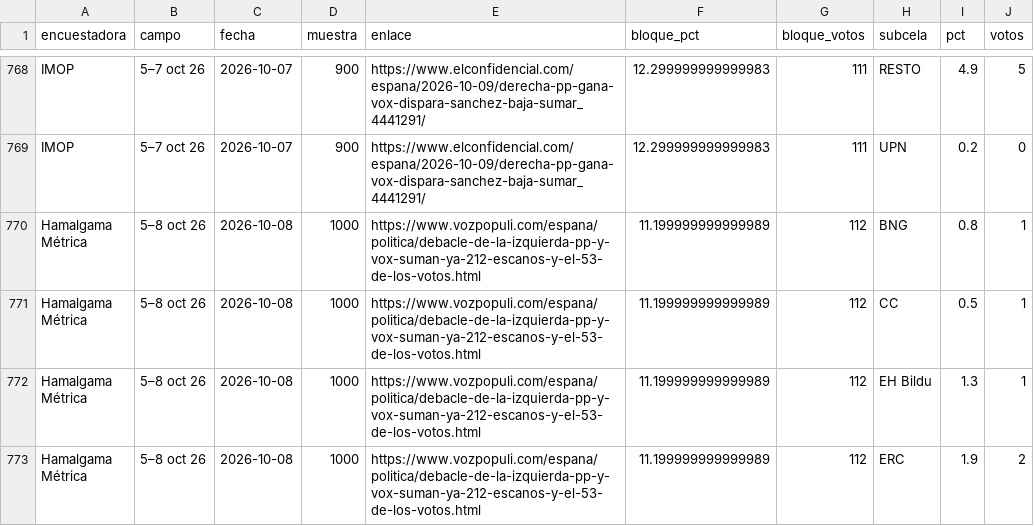
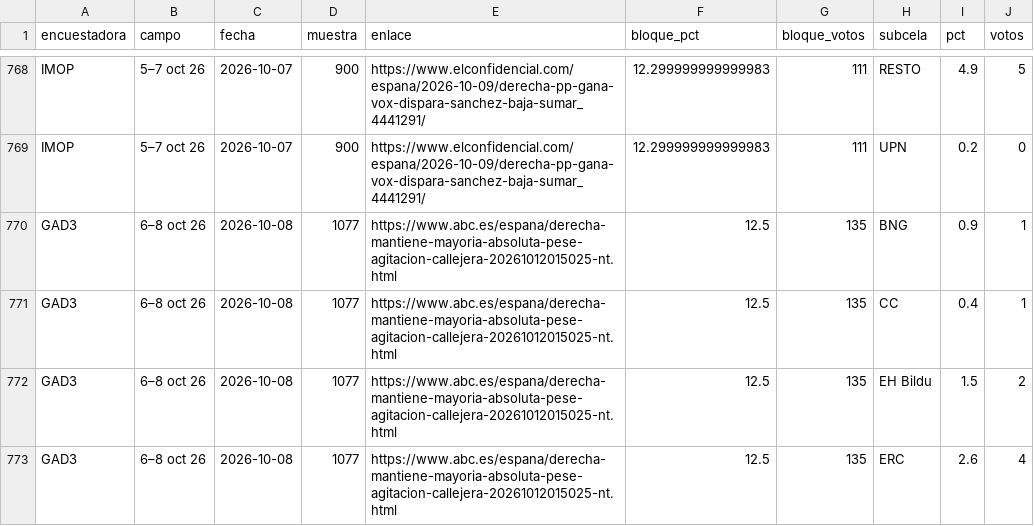
Before and after one commit to joscani/blog_quarto, a CSV file: 2026/10/encuestas_meta_bloque.csv, drawn as a sheet; only a part is shown, gaps mark what is left out; the shorter side is filled out with more unchanged rows; the diff covers the shown part only.

```diff
--- a/2026/10/encuestas_meta_bloque.csv
+++ b/2026/10/encuestas_meta_bloque.csv
@@ -769 +769,5 @@ IMOP,5–7 oct 26,2026-10-07,900,https://www.elconfidencial.com/espana/2026-10-0
 IMOP,5–7 oct 26,2026-10-07,900,https://www.elconfidencial.com/espana/2026-10-09/derecha-pp-gana-vox-dispara-sanchez-baja-sumar_4441291/,12.299999999999983,111,UPN,0.2,0
+GAD3,6–8 oct 26,2026-10-08,1077,https://www.abc.es/espana/derecha-mantiene-mayoria-absoluta-pese-agitacion-callejera-20261012015025-nt.html,12.5,135,BNG,0.9,1
+GAD3,6–8 oct 26,2026-10-08,1077,https://www.abc.es/espana/derecha-mantiene-mayoria-absoluta-pese-agitacion-callejera-20261012015025-nt.html,12.5,135,CC,0.4,1
+GAD3,6–8 oct 26,2026-10-08,1077,https://www.abc.es/espana/derecha-mantiene-mayoria-absoluta-pese-agitacion-callejera-20261012015025-nt.html,12.5,135,EH Bildu,1.5,2
+GAD3,6–8 oct 26,2026-10-08,1077,https://www.abc.es/espana/derecha-mantiene-mayoria-absoluta-pese-agitacion-callejera-20261012015025-nt.html,12.5,135,ERC,2.6,4
```
Also changed, not shown: 12 added rows elsewhere in this file, 2026/10/encuestas_meta_grande.csv, encuestas_con_partidos_regionales.csv, 32 other files.
